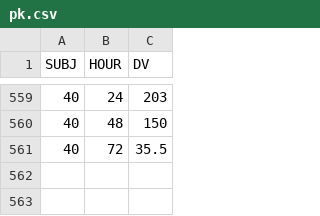
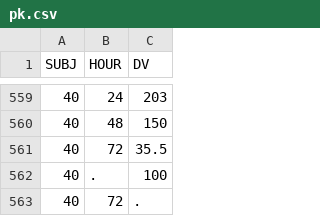
Before and after one commit to shaillym/mifuns, a CSV file: inst/sample/data/source/pk.csv, drawn as a sheet; only a part is shown, gaps mark what is left out; the diff names each change by its address in the sheet, - before the commit and + after, or states it on an @@ line.

Commit message:
better sample script

```diff
--- a/inst/sample/data/source/pk.csv
+++ b/inst/sample/data/source/pk.csv
+row 562: 40 | . | 100
+row 563: 40 | 72 | .
```
